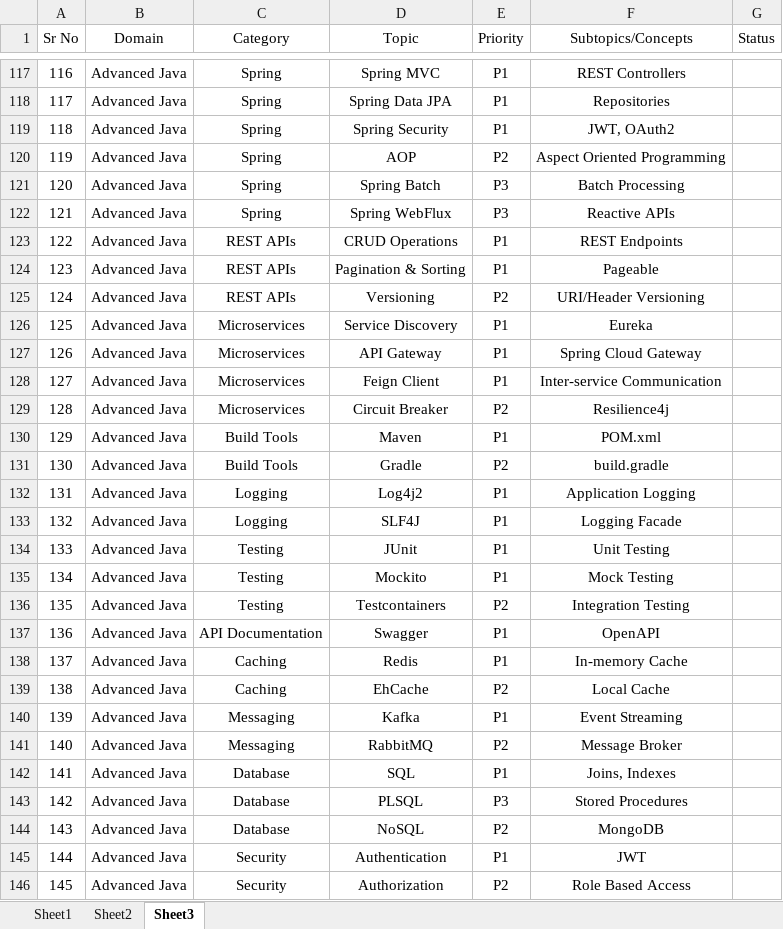
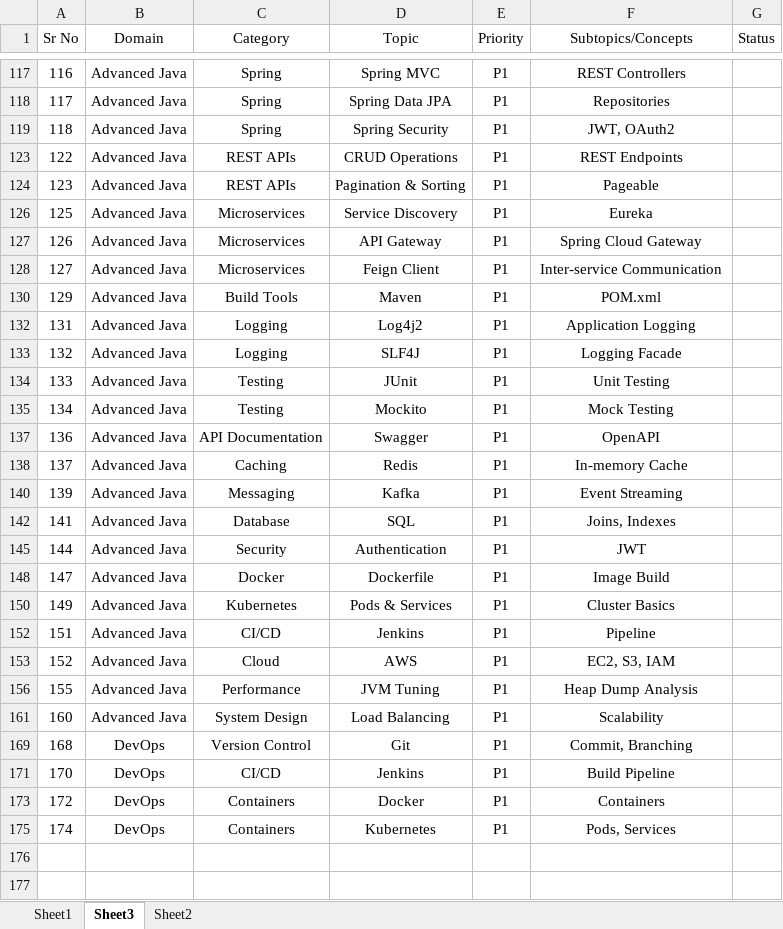
Before and after one commit to nikhilgardi/javapractice, an Excel workbook: TheorynCoding/Study Material/Java Overall/Java Topics Overview.xlsx, sheet Sheet3, drawn as a sheet; only a part is shown, gaps mark what is left out; the shorter side is filled out with more unchanged rows; values as stored, in another font and other column widths than the file's, no borders; the diff covers the shown part only; the diff names each change by its address in the sheet, - before the commit and + after, or states it on an @@ line.

```diff
--- a/TheorynCoding/Study Material/Java Overall/Java Topics Overview.xlsx (sheet Sheet3)
+++ b/TheorynCoding/Study Material/Java Overall/Java Topics Overview.xlsx (sheet Sheet3)
@@ sheet tab order changed: Sheet1 | Sheet3 | Sheet2 @@
@@ row 120 hidden: 119 | Advanced Java | Spring | AOP | P2 | Aspect Oriented Programming @@
@@ row 121 hidden: 120 | Advanced Java | Spring | Spring Batch | P3 | Batch Processing @@
@@ row 122 hidden: 121 | Advanced Java | Spring | Spring WebFlux | P3 | Reactive APIs @@
@@ row 125 hidden: 124 | Advanced Java | REST APIs | Versioning | P2 | URI/Header Versioning @@
@@ row 129 hidden: 128 | Advanced Java | Microservices | Circuit Breaker | P2 | Resilience4j @@
@@ row 131 hidden: 130 | Advanced Java | Build Tools | Gradle | P2 | build.gradle @@
@@ row 136 hidden: 135 | Advanced Java | Testing | Testcontainers | P2 | Integration Testing @@
@@ row 139 hidden: 138 | Advanced Java | Caching | EhCache | P2 | Local Cache @@
@@ row 141 hidden: 140 | Advanced Java | Messaging | RabbitMQ | P2 | Message Broker @@
@@ row 143 hidden: 142 | Advanced Java | Database | PLSQL | P3 | Stored Procedures @@
@@ row 144 hidden: 143 | Advanced Java | Database | NoSQL | P2 | MongoDB @@
@@ row 146 hidden: 145 | Advanced Java | Security | Authorization | P2 | Role Based Access @@
```
Also changed, not shown: 94 hidden or unhidden rows elsewhere in this sheet, sheet Sheet2, 3 other files.
